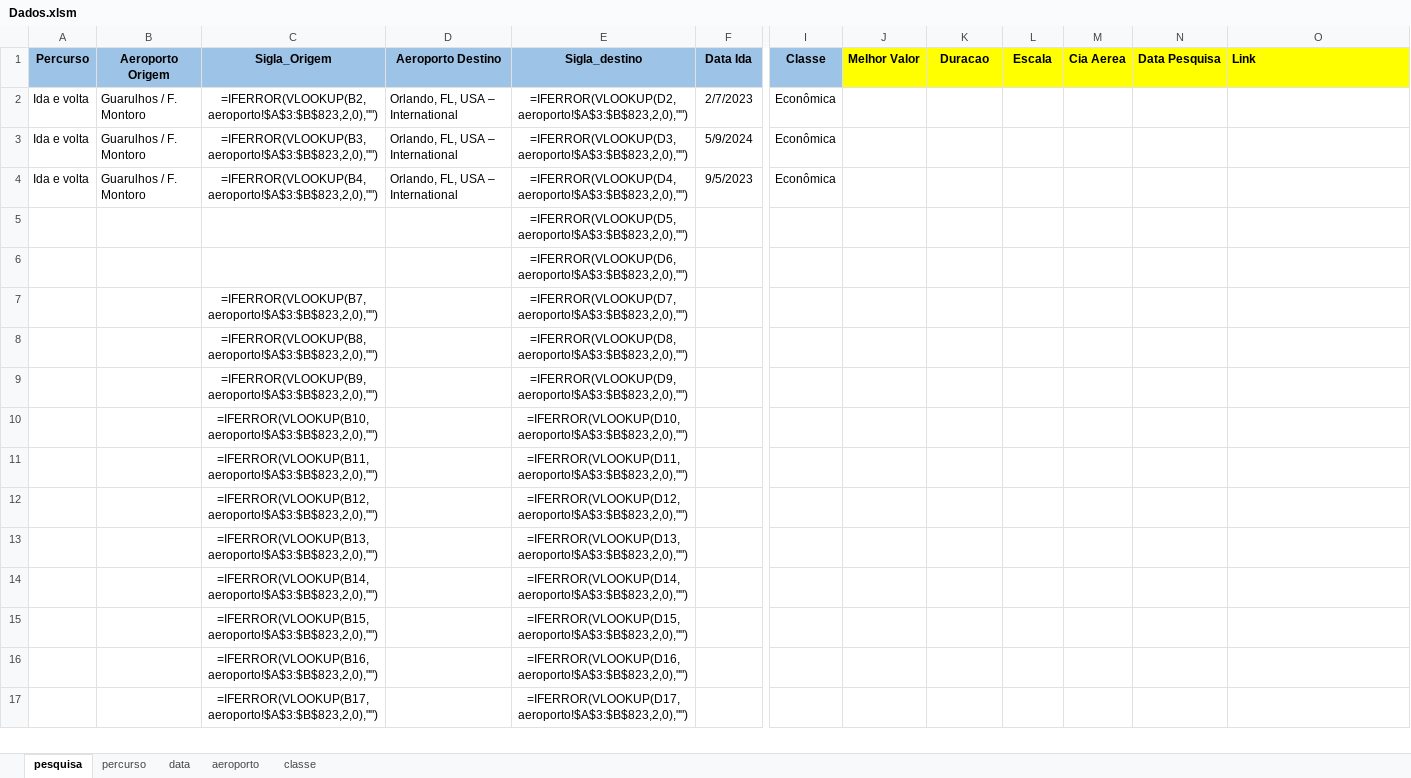
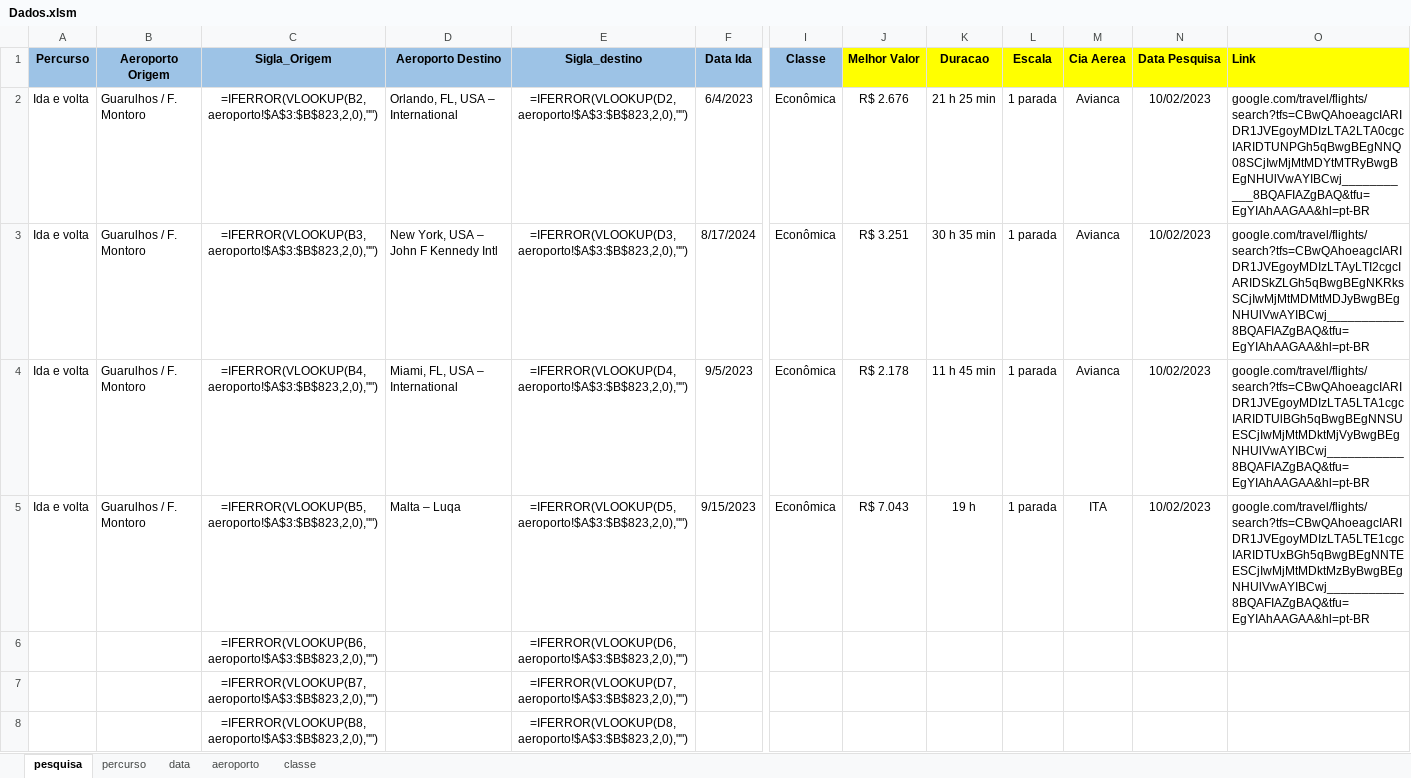
Before and after one commit to maurovmorais/googleFlight, an Excel workbook: Data/Input/Dados.xlsm, sheet pesquisa, drawn as a sheet; only a part is shown, gaps mark what is left out; the shorter side is filled out with more unchanged rows; values as stored, in another font and other column widths than the file's, no borders; formulas without a stored value are shown as written; conditional formats not drawn; removed rows and columns are numbered as before the commit, all else as after; rows hold the shown columns only; the diff names each change by its address in the sheet, - before the commit and + after, or states it on an @@ line.

```diff
--- a/Data/Input/Dados.xlsm (sheet pesquisa)
+++ b/Data/Input/Dados.xlsm (sheet pesquisa)
-F2 (Data Ida): 2/7/2023
+F2 (Data Ida): 6/4/2023
-J2 (Melhor Valor): (empty)
+J2 (Melhor Valor): R$ 2.676
-K2 (Duracao): (empty)
+K2 (Duracao): 21 h 25 min
-L2:L4 (Escala): (empty)
+L2:L4 (Escala): 1 parada
-M2:M4 (Cia Aerea): (empty)
+M2:M4 (Cia Aerea): Avianca
-N2:N4 (Data Pesquisa): (empty)
+N2:N4 (Data Pesquisa): 10/02/2023
-O2 (Link): (empty)
+O2 (Link): google.com/travel/flights/search?tfs=CBwQAhoeagcIARIDR1JVEgoyMDIzLTA2LTA0cgcIARIDTUNPGh5qBwgBEgNNQ08SCjIwMjMtMDYtMTRyBwgBEgNHUlVwAYIBCwj___________8BQAFIAZgBAQ&tfu=EgYIAhAAGAA&hl=pt-BR
-D3 (Aeroporto Destino): Orlando, FL, USA – International
+D3 (Aeroporto Destino): New York, USA – John F Kennedy Intl
-F3 (Data Ida): 5/9/2024
+F3 (Data Ida): 8/17/2024
-J3 (Melhor Valor): (empty)
+J3 (Melhor Valor): R$ 3.251
-K3 (Duracao): (empty)
+K3 (Duracao): 30 h 35 min
-O3 (Link): (empty)
+O3 (Link): google.com/travel/flights/search?tfs=CBwQAhoeagcIARIDR1JVEgoyMDIzLTAyLTI2cgcIARIDSkZLGh5qBwgBEgNKRksSCjIwMjMtMDMtMDJyBwgBEgNHUlVwAYIBCwj___________8BQAFIAZgBAQ&tfu=EgYIAhAAGAA&hl=pt-BR
-D4 (Aeroporto Destino): Orlando, FL, USA – International
+D4 (Aeroporto Destino): Miami, FL, USA – International
-J4 (Melhor Valor): (empty)
+J4 (Melhor Valor): R$ 2.178
-K4 (Duracao): (empty)
+K4 (Duracao): 11 h 45 min
-O4 (Link): (empty)
+O4 (Link): google.com/travel/flights/search?tfs=CBwQAhoeagcIARIDR1JVEgoyMDIzLTA5LTA1cgcIARIDTUlBGh5qBwgBEgNNSUESCjIwMjMtMDktMjVyBwgBEgNHUlVwAYIBCwj___________8BQAFIAZgBAQ&tfu=EgYIAhAAGAA&hl=pt-BR
-row 5:  |  |  |  | =IFERROR(VLOOKUP(D5,aeroporto!$A$3:$B$823,2,0),"")
+row 5: Ida e volta | Guarulhos / F. Montoro | =IFERROR(VLOOKUP(B5,aeroporto!$A$3:$B$823,2,0),"") | Malta – Luqa | =IFERROR(VLOOKUP(D5,aeroporto!$A$3:$B$823,2,0),"") | 9/15/2023 | Econômica | R$ 7.043 | 19 h | 1 parada | ITA | 10/02/2023 | google.com/travel/flights/search?tfs=CBwQAhoeagcIARIDR1JVEgoyMDIzLTA5LTE1cgcIARIDTUxBGh5qBwgBEgNNTEESCjIwMjMtMDktMzByBwgBEgNHUlVwAYIBCwj___________8BQAFIAZgBAQ&tfu=EgYIAhAAGAA&hl=pt-BR
-C6 (Sigla_Origem): (empty)
+C6 (Sigla_Origem): =IFERROR(VLOOKUP(B6,aeroporto!$A$3:$B$823,2,0),"")
```
Also changed, not shown: Data/Config.xlsx, 1 other file.
